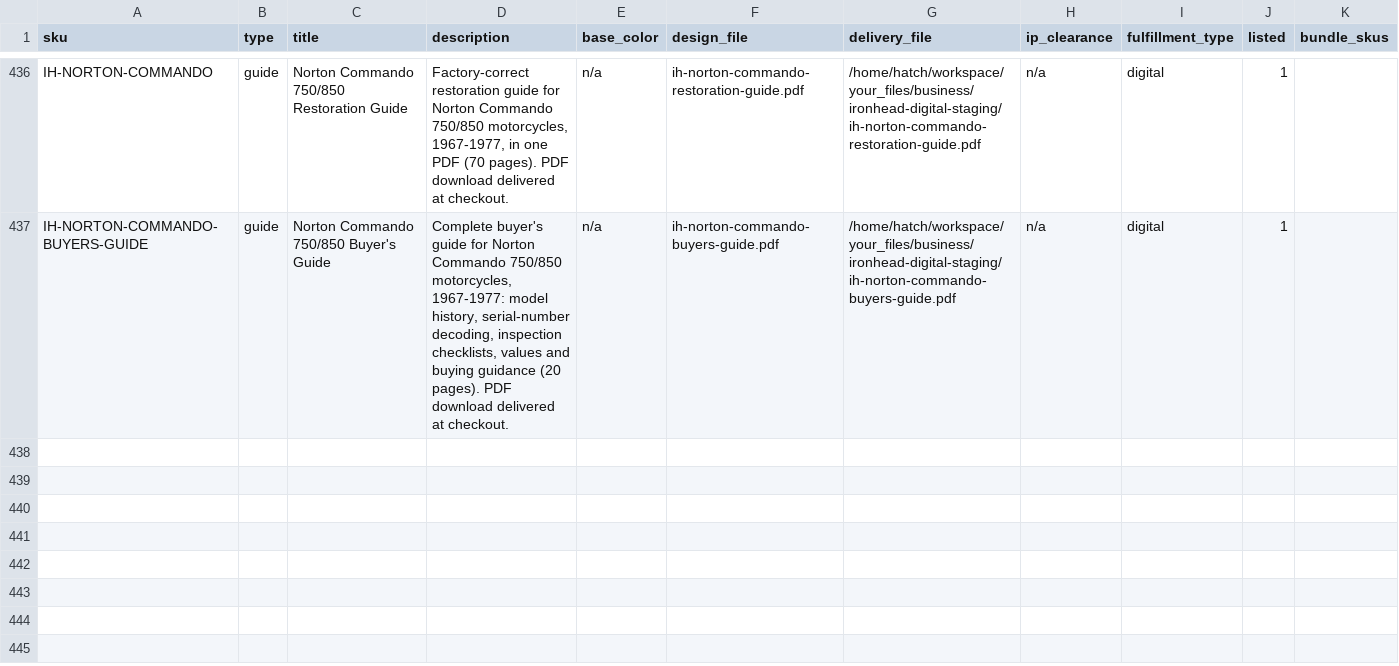
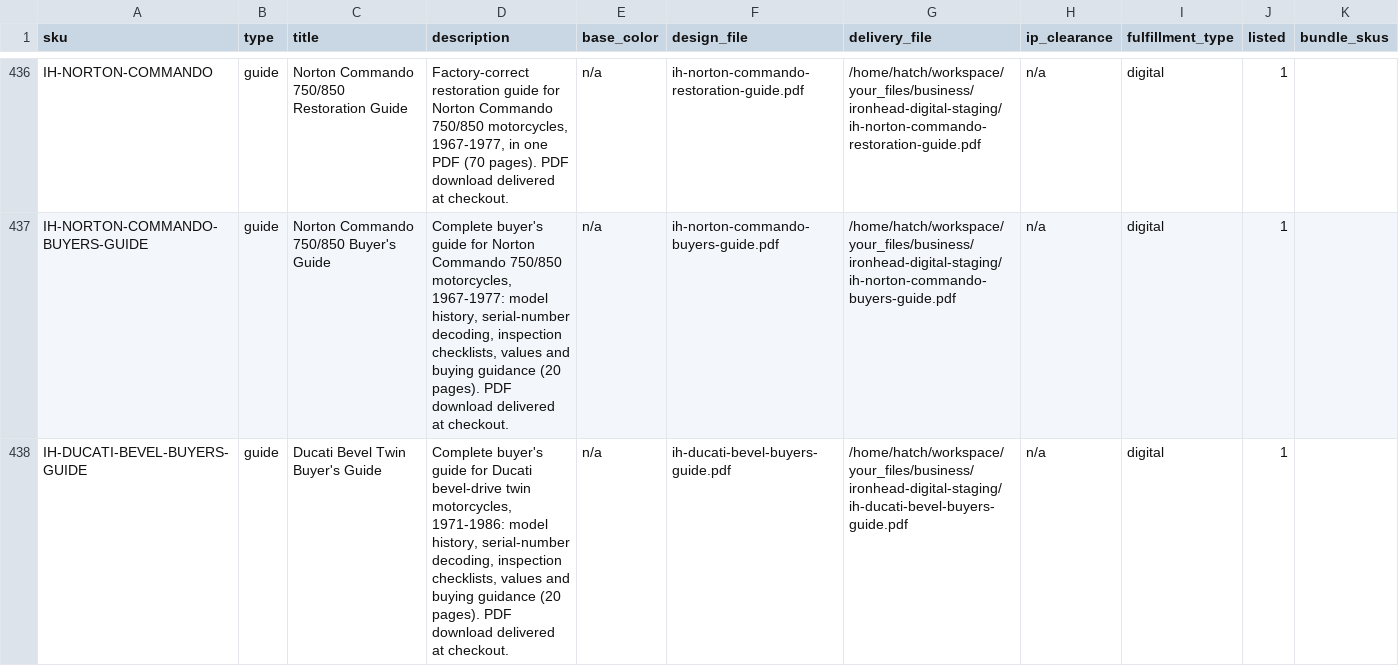
Before and after one commit to MortonBill/pushrod-store, a CSV file: data/ironhead-catalog.csv, drawn as a sheet; only a part is shown, gaps mark what is left out; the diff names each change by its address in the sheet, - before the commit and + after, or states it on an @@ line.

Commit message:
IH Ducati queue-jumper: IH-DUCATI-BEVEL-BUYERS-GUIDE 9.95 listed (deliverable byte-matched on /var/data/digital)

```diff
--- a/data/ironhead-catalog.csv
+++ b/data/ironhead-catalog.csv
+row 438: IH-DUCATI-BEVEL-BUYERS-GUIDE | guide | Ducati Bevel Twin Buyer's Guide | Complete buyer's guide for Ducati bevel-drive twin motorcycles, 1971-1986: model history, serial-number decoding, inspection checklists, values and buying guidance (20 pages). PDF download delivered at checkout. | n/a | ih-ducati-bevel-buyers-guide.pdf | /home/hatch/workspace/your_files/business/ironhead-digital-staging/ih-ducati-bevel-buyers-guide.pdf | n/a | digital | 1
```
Also changed, not shown: 1 other file.
